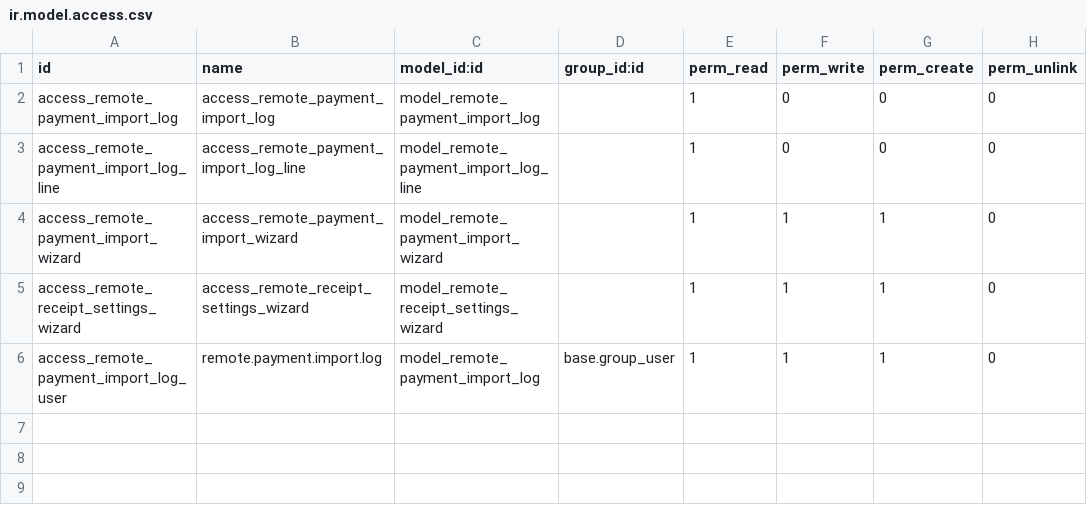
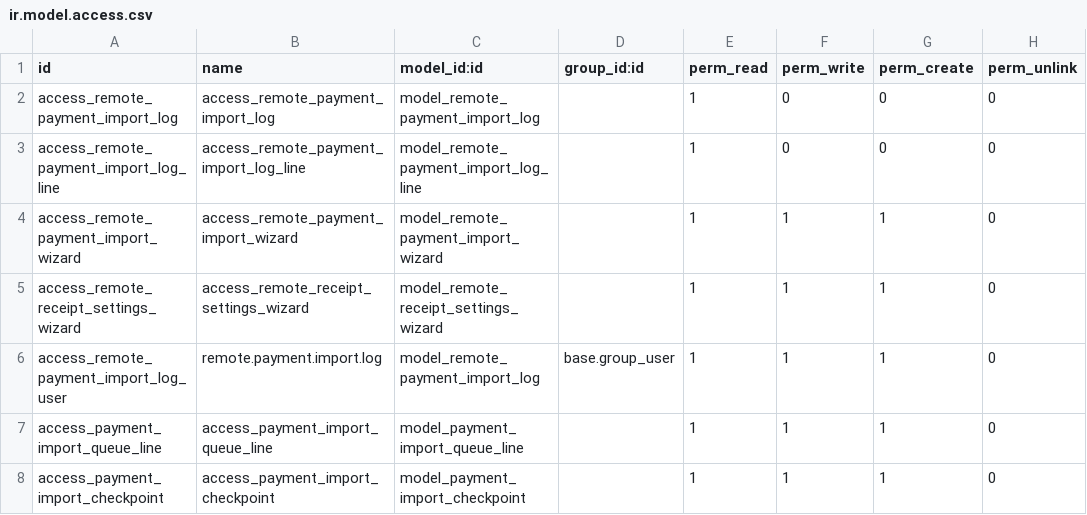
Before and after one commit to fabrii9/remote_receipt_import, a CSV file: security/ir.model.access.csv, drawn as a sheet; the diff names each change by its address in the sheet, - before the commit and + after, or states it on an @@ line.

Commit message:
v16.0.2.0 - ARQUITECTURA ROBUSTA: Cola asíncrona + Circuit Breaker + Rate Limiter
- Cola persistente con estados (pending/processing/done/failed/skipped)
- Circuit Breaker: Protege contra caídas del remoto (10 fallos → OPEN por 5 min)
- Rate Limiter: Máximo 5 req/s al Odoo remoto
- Checkpointing: Reanudable, commits cada 10 registros
- Procesamiento asíncrono: Wizard solo crea cola (< 5 seg)
- Background processor: Lotes de 30 con retry exponencial
- Dashboard tiempo real: Progreso, estadísticas, errores
- Cron fallback: Se ejecuta cada 2 min si queue_job no disponible

BENEFICIO: Nunca más tumbará el servidor remoto, independientemente del tamaño del archivo

```diff
--- a/security/ir.model.access.csv
+++ b/security/ir.model.access.csv
+row 7: access_payment_import_queue_line | access_payment_import_queue_line | model_payment_import_queue_line |  | 1 | 1 | 1 | 0
+row 8: access_payment_import_checkpoint | access_payment_import_checkpoint | model_payment_import_checkpoint |  | 1 | 1 | 1 | 0
```
Also changed, not shown: 10 other files.
